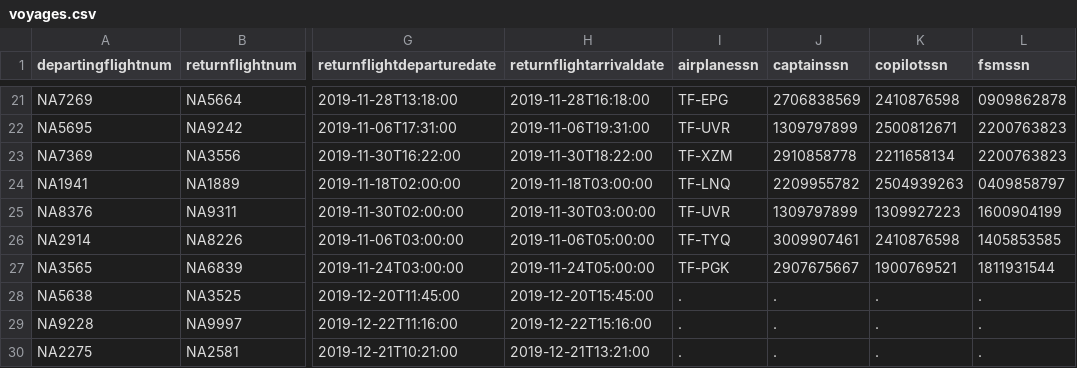
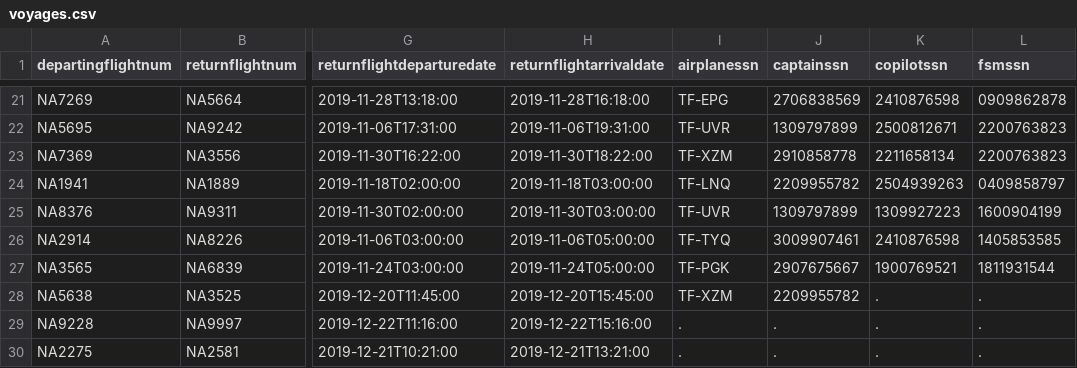
Before and after one commit to irmalexandra/vln1_chuck_nan, a CSV file: code/repo/voyages.csv, drawn as a sheet; only a part is shown, gaps mark what is left out; the diff names each change by its address in the sheet, - before the commit and + after, or states it on an @@ line.

```diff
--- a/code/repo/voyages.csv
+++ b/code/repo/voyages.csv
-I28 (airplanessn): .
+I28 (airplanessn): TF-XZM
-J28 (captainssn): .
+J28 (captainssn): 2209955782
```
Also changed, not shown: 8 other files.
